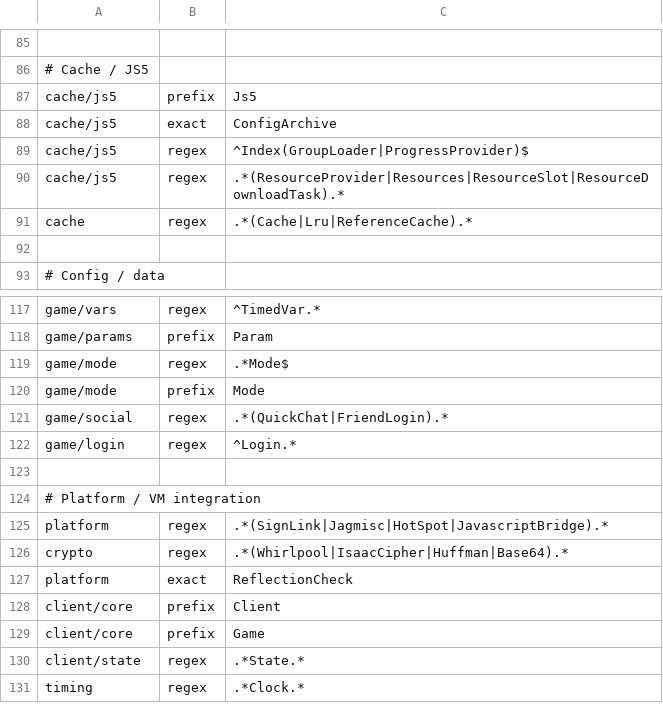
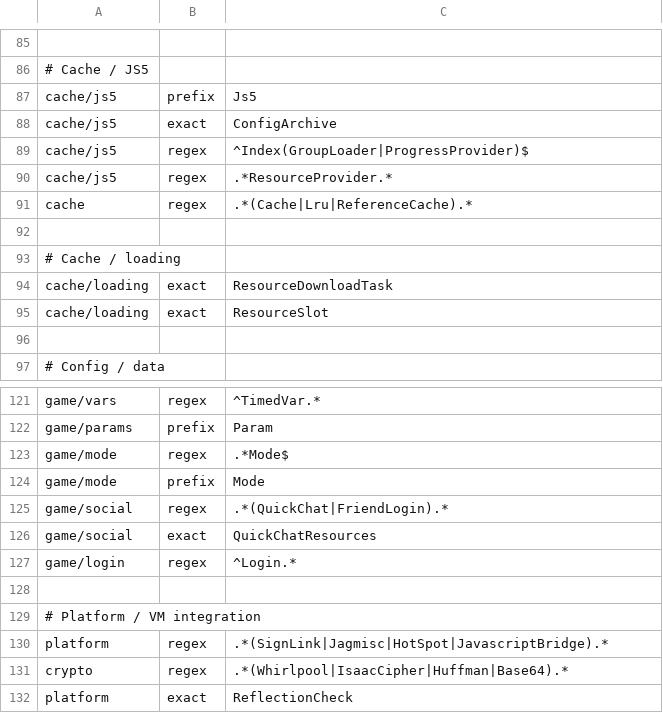
Before and after one commit to tritao/void-client, a CSV file: client/refactor/layout_rules.csv, drawn as a sheet; only a part is shown, gaps mark what is left out; the shorter side is filled out with more unchanged rows.

Commit message:
Refine JS5 layout rules

```diff
--- a/client/refactor/layout_rules.csv
+++ b/client/refactor/layout_rules.csv
@@ -89,4 +89,8 @@ cache/js5,exact,ConfigArchive
 cache/js5,regex,^Index(GroupLoader|ProgressProvider)$
-cache/js5,regex,.*(ResourceProvider|Resources|ResourceSlot|ResourceDownloadTask).*
+cache/js5,regex,.*ResourceProvider.*
 cache,regex,.*(Cache|Lru|ReferenceCache).*
+
+# Cache / loading
+cache/loading,exact,ResourceDownloadTask
+cache/loading,exact,ResourceSlot
 
@@ -121,2 +125,3 @@ game/mode,prefix,Mode
 game/social,regex,.*(QuickChat|FriendLogin).*
+game/social,exact,QuickChatResources
 game/login,regex,^Login.*
```
